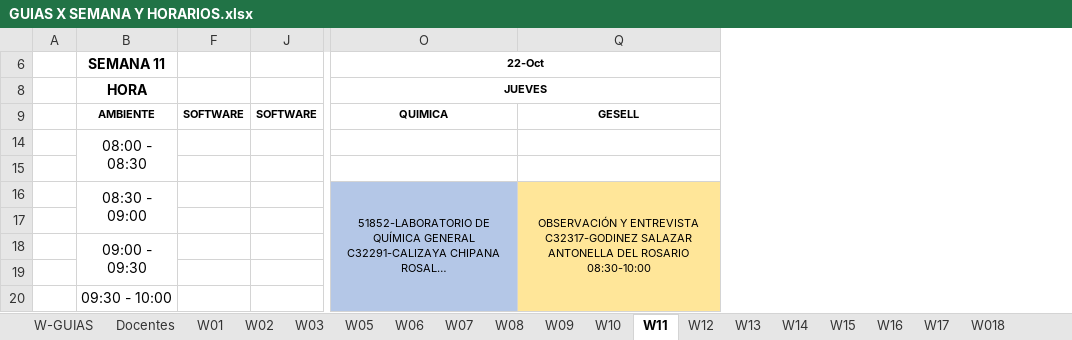
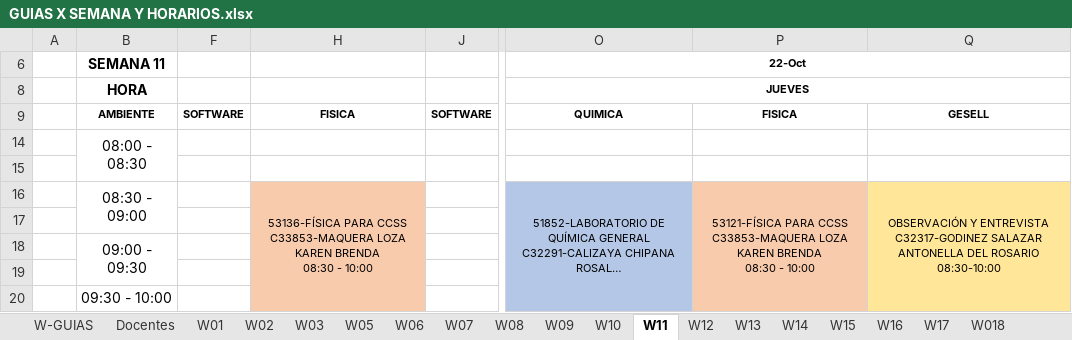
Before and after one commit to rafavaldez/LAB_HORARIOS, an Excel workbook: data/actual/GUIAS X SEMANA Y HORARIOS.xlsx, sheet W11, drawn as a sheet; only a part is shown, gaps mark what is left out; long unchanged cells end in …; values as stored, in another font and other column widths than the file's, no borders; ↵ is a line break in a cell; the diff names each change by its address in the sheet, - before the commit and + after, or states it on an @@ line.

```diff
--- a/data/actual/GUIAS X SEMANA Y HORARIOS.xlsx (sheet W11)
+++ b/data/actual/GUIAS X SEMANA Y HORARIOS.xlsx (sheet W11)
@@ column H unhidden, rows 9-16: FISICA |  |  | 53136-FÍSICA PARA CCSS ↵ C33853-MAQUERA LOZA KAREN BRENDA ↵ 08:30 - 10:00 @@
@@ column P unhidden, rows 9-16: FISICA |  |  | 53121-FÍSICA PARA CCSS ↵ C33853-MAQUERA LOZA KAREN BRENDA ↵ 08:30 - 10:00 @@
```
Also changed, not shown: sheet W10, sheet W16, sheet W08, sheet W01, sheet W018, sheet W09, 1 more sheet, hidden cells, 1 other file.
